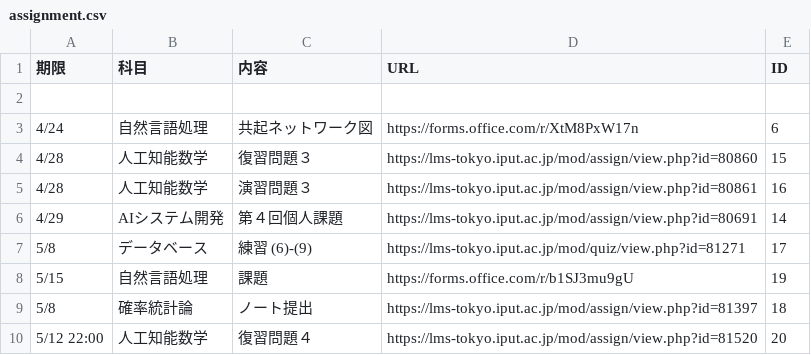
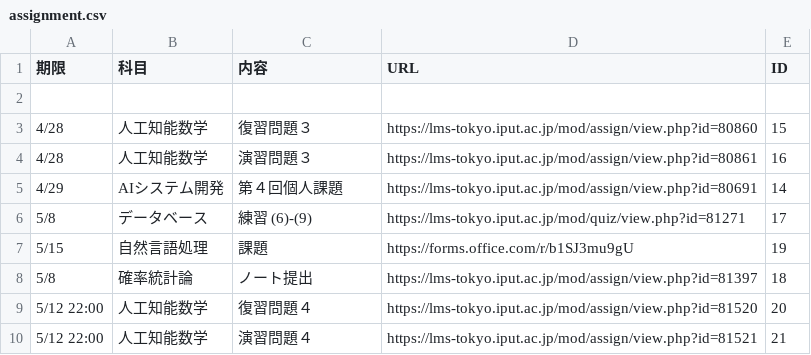
Before and after one commit to Phi110/f-management-system, a CSV file: csv/assignment.csv, drawn as a sheet; only a part is shown; the shorter side is filled out with more unchanged rows; the diff names each change by its address in the sheet, - before the commit and + after, or states it on an @@ line.

Commit message:
削除

```diff
--- a/csv/assignment.csv
+++ b/csv/assignment.csv
-row 3: 4/24 | 自然言語処理 | 共起ネットワーク図 | https://forms.office.com/r/XtM8PxW17n | 6
```
